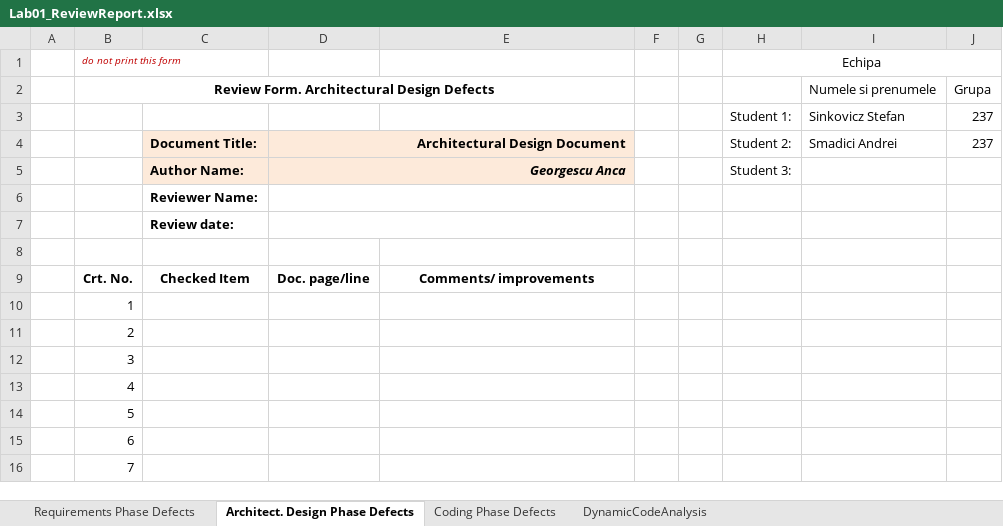
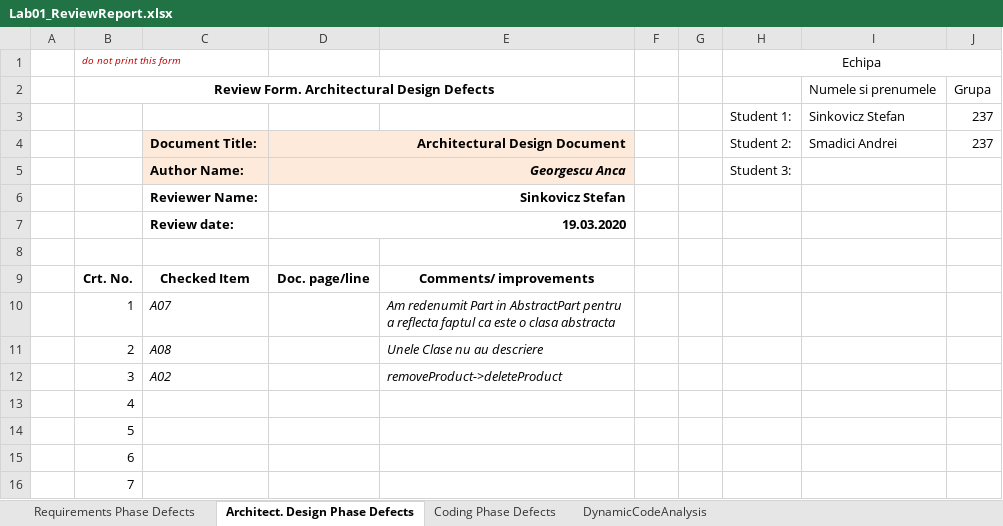
Before and after one commit to stefiSinko991/Inventory, an Excel workbook: Docs/Lab1/Lab01_ReviewReport.xlsx, sheet Architect. Design Phase Defects, drawn as a sheet; only a part is shown; values as stored, in another font and other column widths than the file's, no borders; the diff names each change by its address in the sheet, - before the commit and + after, or states it on an @@ line.

```diff
--- a/Docs/Lab1/Lab01_ReviewReport.xlsx (sheet Architect. Design Phase Defects)
+++ b/Docs/Lab1/Lab01_ReviewReport.xlsx (sheet Architect. Design Phase Defects)
-D6: (empty)
+D6: Sinkovicz Stefan
-D7: (empty)
+D7: 19.03.2020
-C10: (empty)
+C10: A07
-E10: (empty)
+E10: Am redenumit Part in AbstractPart pentru a reflecta faptul ca este o clasa abstracta
-C11: (empty)
+C11: A08
-E11: (empty)
+E11: Unele Clase nu au descriere
-C12: (empty)
+C12: A02
-E12: (empty)
+E12: removeProduct->deleteProduct
```
Also changed, not shown: sheet Requirements Phase Defects, 23 other files.
